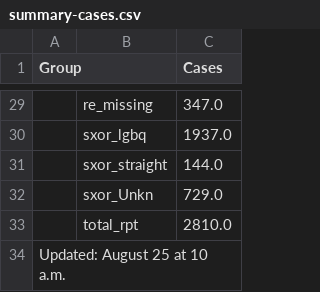
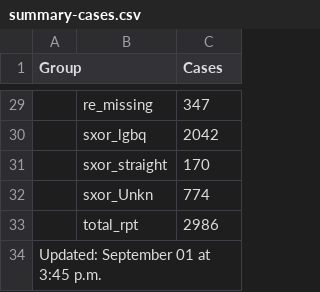
Before and after one commit to nychealth/monkeypox-data, a CSV file: totals/summary-cases.csv, drawn as a sheet; only a part is shown, gaps mark what is left out; the diff covers the shown part only.

```diff
--- a/totals/summary-cases.csv
+++ b/totals/summary-cases.csv
@@ -29,6 +29,6 @@ Group,,Cases
-,re_missing,347.0
-,sxor_lgbq,1937.0
-,sxor_straight,144.0
-,sxor_Unkn,729.0
-,total_rpt,2810.0
-Updated: August 25 at 10 a.m.,,
+,re_missing,347
+,sxor_lgbq,2042
+,sxor_straight,170
+,sxor_Unkn,774
+,total_rpt,2986
+Updated: September 01 at 3:45 p.m.,,
```
Also changed, not shown: 27 edited cells elsewhere in this file, trends/cases-by-day.csv, 1 other file.
